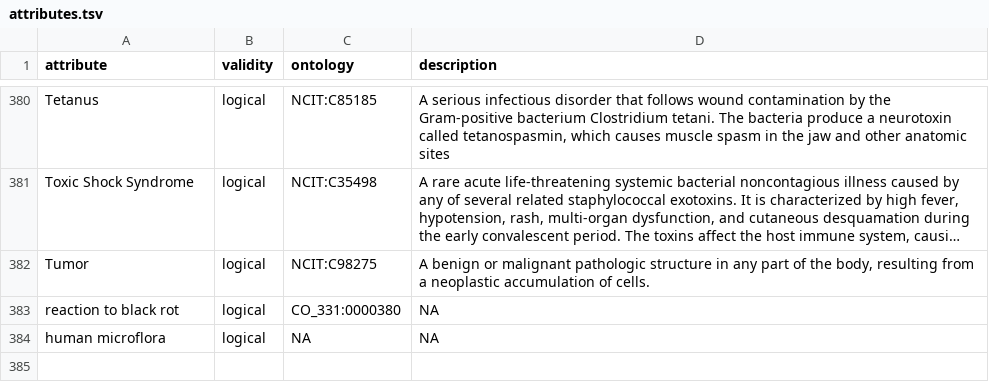
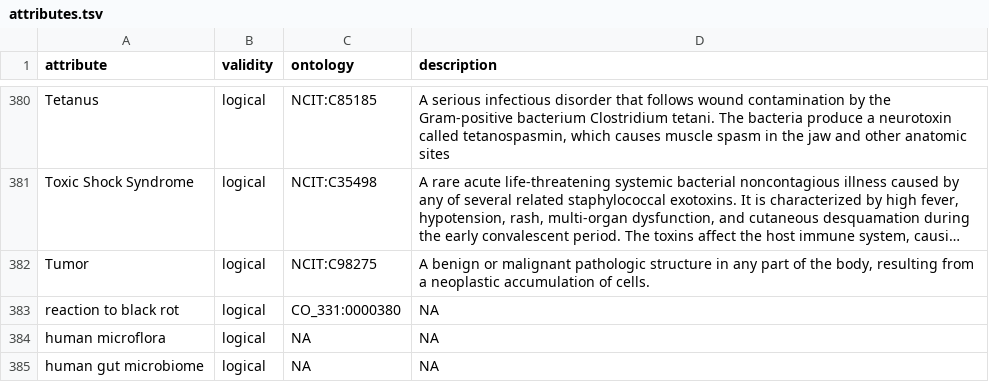
Before and after one commit to waldronlab/bugphyzz, a TSV file: inst/extdata/attributes.tsv, drawn as a sheet; only a part is shown, gaps mark what is left out; long unchanged cells end in ….

Commit message:
Update attributes.tsv

```diff
--- a/inst/extdata/attributes.tsv
+++ b/inst/extdata/attributes.tsv
@@ -384 +384,2 @@
 "human microflora"	"logical"	"NA"	"NA"
+"human gut microbiome"	"logical"	"NA"	"NA"
```
